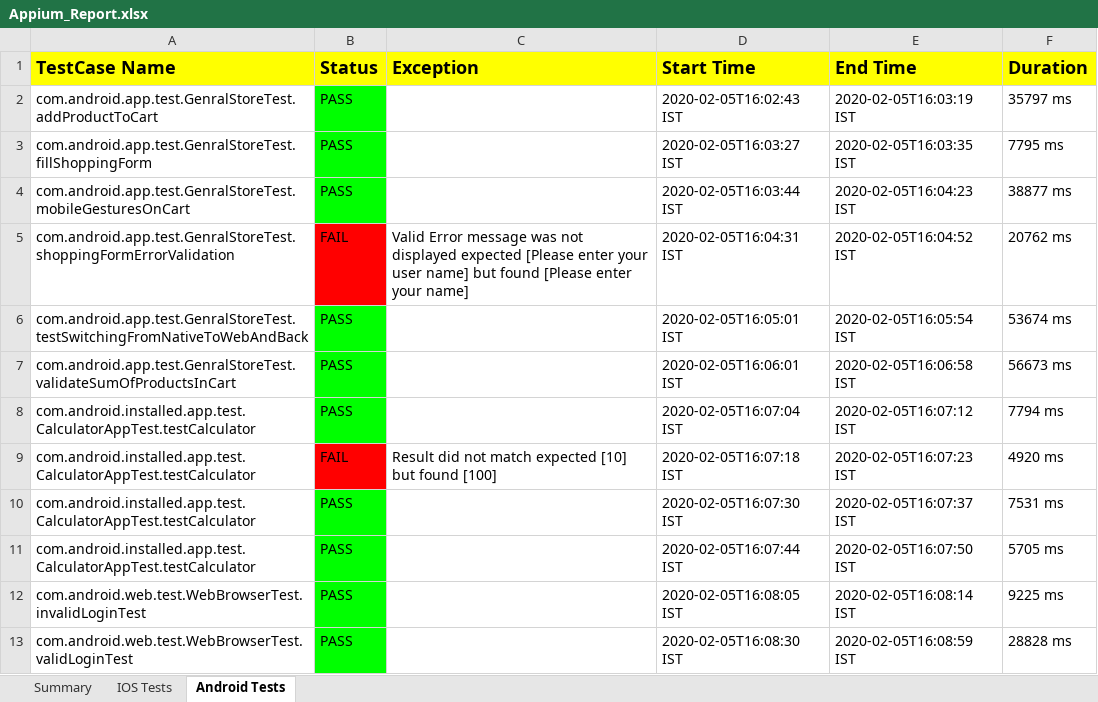
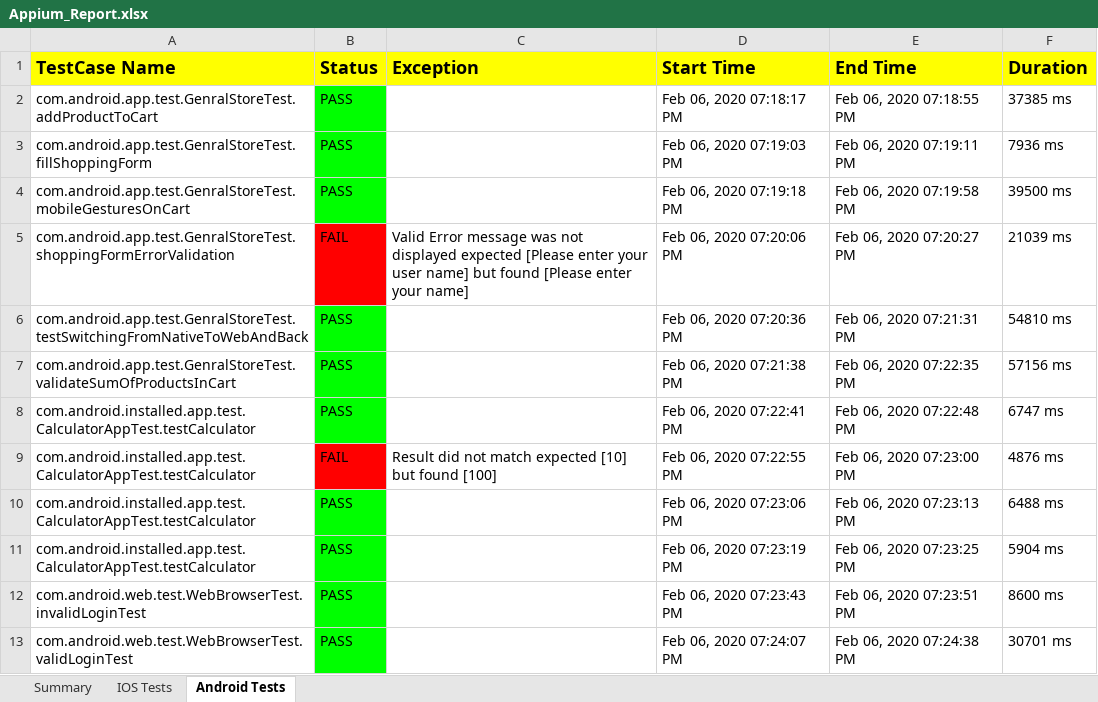
Before and after one commit to VinayKumarBM/AppiumFramework-sample, an Excel workbook: reports/Appium_Report.xlsx, sheet Android Tests, drawn as a sheet; values as stored, in another font and other column widths than the file's, no borders; the diff names each change by its address in the sheet, - before the commit and + after, or states it on an @@ line.

Commit message:
add test runner to pom run tests

```diff
--- a/reports/Appium_Report.xlsx (sheet Android Tests)
+++ b/reports/Appium_Report.xlsx (sheet Android Tests)
-D2 (Start Time): 2020-02-05T16:02:43 IST
+D2 (Start Time): Feb 06, 2020 07:18:17 PM
-E2 (End Time): 2020-02-05T16:03:19 IST
+E2 (End Time): Feb 06, 2020 07:18:55 PM
-F2 (Duration): 35797 ms
+F2 (Duration): 37385 ms
-D3 (Start Time): 2020-02-05T16:03:27 IST
+D3 (Start Time): Feb 06, 2020 07:19:03 PM
-E3 (End Time): 2020-02-05T16:03:35 IST
+E3 (End Time): Feb 06, 2020 07:19:11 PM
-F3 (Duration): 7795 ms
+F3 (Duration): 7936 ms
-D4 (Start Time): 2020-02-05T16:03:44 IST
+D4 (Start Time): Feb 06, 2020 07:19:18 PM
-E4 (End Time): 2020-02-05T16:04:23 IST
+E4 (End Time): Feb 06, 2020 07:19:58 PM
-F4 (Duration): 38877 ms
+F4 (Duration): 39500 ms
-D5 (Start Time): 2020-02-05T16:04:31 IST
+D5 (Start Time): Feb 06, 2020 07:20:06 PM
-E5 (End Time): 2020-02-05T16:04:52 IST
+E5 (End Time): Feb 06, 2020 07:20:27 PM
-F5 (Duration): 20762 ms
+F5 (Duration): 21039 ms
-D6 (Start Time): 2020-02-05T16:05:01 IST
+D6 (Start Time): Feb 06, 2020 07:20:36 PM
-E6 (End Time): 2020-02-05T16:05:54 IST
+E6 (End Time): Feb 06, 2020 07:21:31 PM
-F6 (Duration): 53674 ms
+F6 (Duration): 54810 ms
-D7 (Start Time): 2020-02-05T16:06:01 IST
+D7 (Start Time): Feb 06, 2020 07:21:38 PM
-E7 (End Time): 2020-02-05T16:06:58 IST
+E7 (End Time): Feb 06, 2020 07:22:35 PM
-F7 (Duration): 56673 ms
+F7 (Duration): 57156 ms
-D8 (Start Time): 2020-02-05T16:07:04 IST
+D8 (Start Time): Feb 06, 2020 07:22:41 PM
-E8 (End Time): 2020-02-05T16:07:12 IST
+E8 (End Time): Feb 06, 2020 07:22:48 PM
-F8 (Duration): 7794 ms
+F8 (Duration): 6747 ms
-D9 (Start Time): 2020-02-05T16:07:18 IST
+D9 (Start Time): Feb 06, 2020 07:22:55 PM
-E9 (End Time): 2020-02-05T16:07:23 IST
+E9 (End Time): Feb 06, 2020 07:23:00 PM
-F9 (Duration): 4920 ms
+F9 (Duration): 4876 ms
-D10 (Start Time): 2020-02-05T16:07:30 IST
+D10 (Start Time): Feb 06, 2020 07:23:06 PM
-E10 (End Time): 2020-02-05T16:07:37 IST
+E10 (End Time): Feb 06, 2020 07:23:13 PM
-F10 (Duration): 7531 ms
+F10 (Duration): 6488 ms
-D11 (Start Time): 2020-02-05T16:07:44 IST
+D11 (Start Time): Feb 06, 2020 07:23:19 PM
-E11 (End Time): 2020-02-05T16:07:50 IST
+E11 (End Time): Feb 06, 2020 07:23:25 PM
-F11 (Duration): 5705 ms
+F11 (Duration): 5904 ms
-D12 (Start Time): 2020-02-05T16:08:05 IST
+D12 (Start Time): Feb 06, 2020 07:23:43 PM
-E12 (End Time): 2020-02-05T16:08:14 IST
+E12 (End Time): Feb 06, 2020 07:23:51 PM
-F12 (Duration): 9225 ms
+F12 (Duration): 8600 ms
-D13 (Start Time): 2020-02-05T16:08:30 IST
+D13 (Start Time): Feb 06, 2020 07:24:07 PM
-E13 (End Time): 2020-02-05T16:08:59 IST
+E13 (End Time): Feb 06, 2020 07:24:38 PM
-F13 (Duration): 28828 ms
+F13 (Duration): 30701 ms
```
Also changed, not shown: sheet IOS Tests, sheet Summary, charts or pictures, 5 other files.
